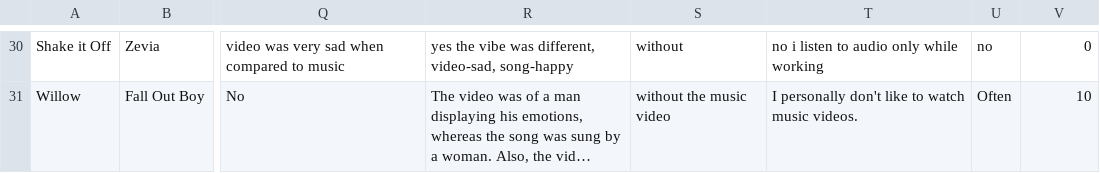
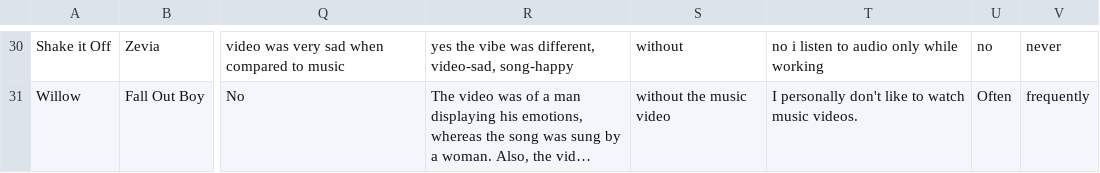
Before and after one commit to oops-moment/Music-Mind-Technology--Project, a CSV file: combined_file.csv, drawn as a sheet; only a part is shown, gaps mark what is left out; long unchanged cells end in …; the diff covers the shown part only; the diff names each change by its address in the sheet, - before the commit and + after, or states it on an @@ line.

```diff
--- a/combined_file.csv
+++ b/combined_file.csv
-V30: 0
+V30: never
-V31: 10
+V31: frequently
```
Also changed, not shown: 28 edited cells elsewhere in this file, 2 other files.
